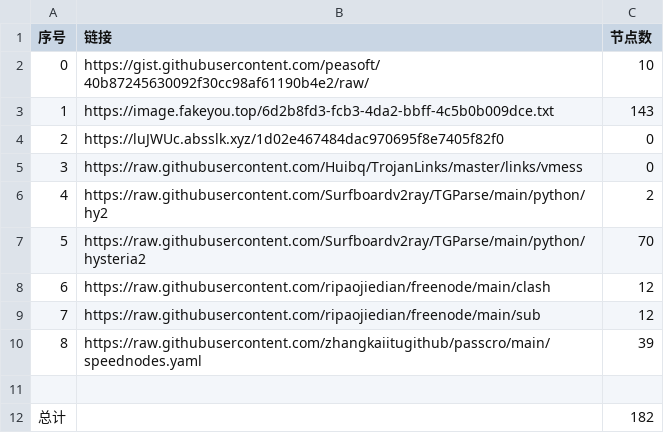
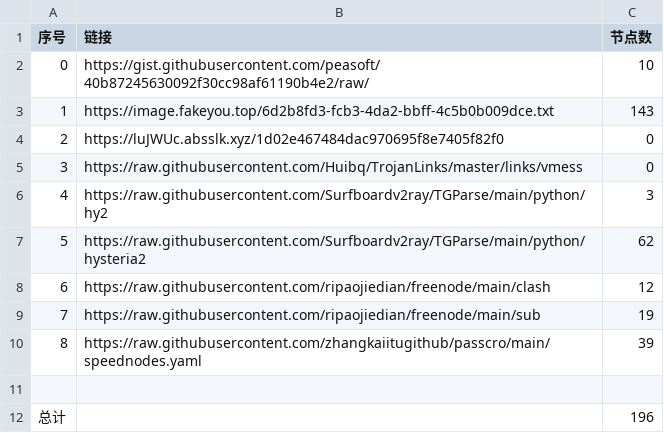
Before and after one commit to hahahahalipoterr/NoMoreWalls, a CSV file: list_result.csv, drawn as a sheet.

```diff
--- a/list_result.csv
+++ b/list_result.csv
@@ -5,8 +5,8 @@
 3,https://raw.githubusercontent.com/Huibq/TrojanLinks/master/links/vmess,0
-4,https://raw.githubusercontent.com/Surfboardv2ray/TGParse/main/python/hy2,2
-5,https://raw.githubusercontent.com/Surfboardv2ray/TGParse/main/python/hysteria2,70
+4,https://raw.githubusercontent.com/Surfboardv2ray/TGParse/main/python/hy2,3
+5,https://raw.githubusercontent.com/Surfboardv2ray/TGParse/main/python/hysteria2,62
 6,https://raw.githubusercontent.com/ripaojiedian/freenode/main/clash,12
-7,https://raw.githubusercontent.com/ripaojiedian/freenode/main/sub,12
+7,https://raw.githubusercontent.com/ripaojiedian/freenode/main/sub,19
 8,https://raw.githubusercontent.com/zhangkaiitugithub/passcro/main/speednodes.yaml,39
 
-总计,,182
+总计,,196
```
Also changed, not shown: 19 other files.
